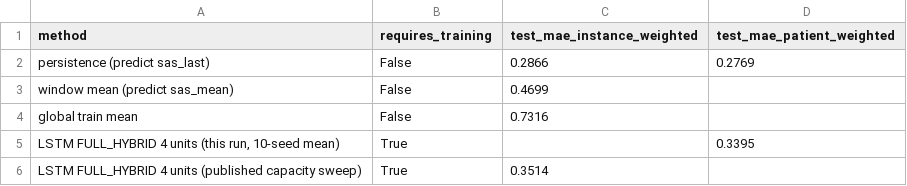
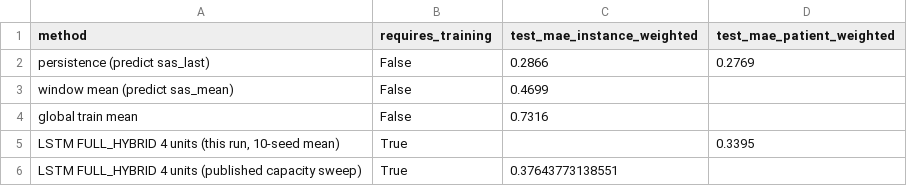
Before and after one commit to cmorris2945/icu_sedation_digital_twin_research, a CSV file: cohort_baseline_comparison.csv, drawn as a sheet.

```diff
--- a/cohort_baseline_comparison.csv
+++ b/cohort_baseline_comparison.csv
@@ -5,2 +5,2 @@ global train mean,False,0.7316,
 "LSTM FULL_HYBRID 4 units (this run, 10-seed mean)",True,,0.3395
-LSTM FULL_HYBRID 4 units (published capacity sweep),True,0.3514,
+LSTM FULL_HYBRID 4 units (published capacity sweep),True,0.37643773138551,
```
Also changed, not shown: capacity_sweep_arm_a_full_results.csv, cohort_correlations.csv, 42 other files.
